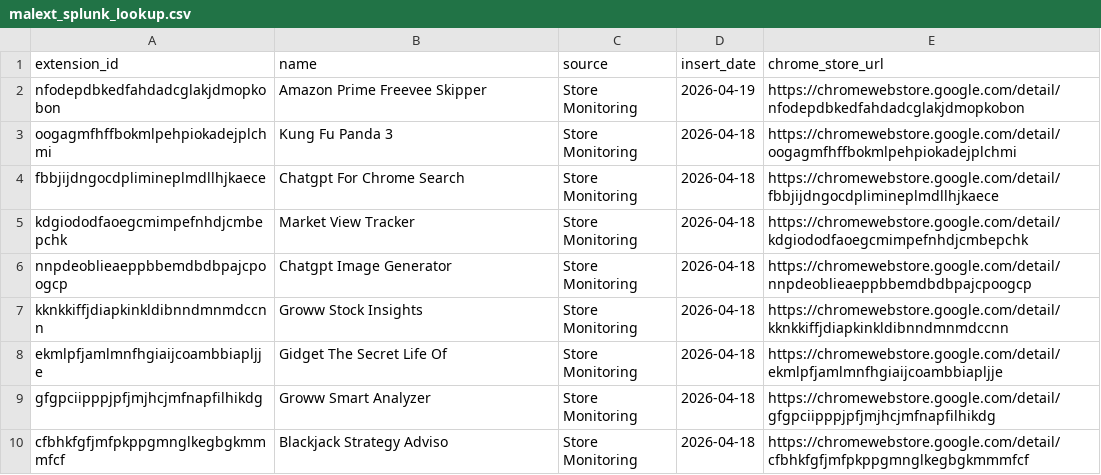
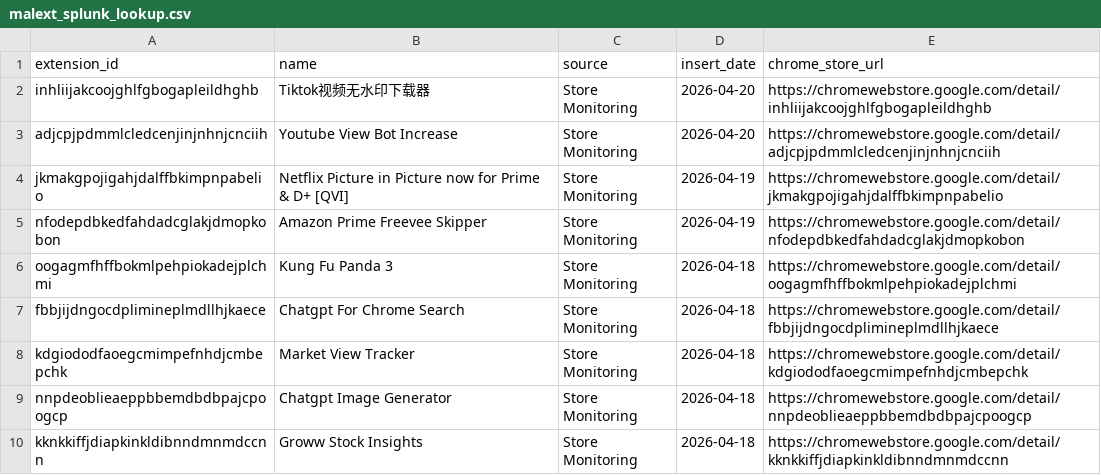
Before and after one commit to toborrm9/malicious_extension_sentry, a CSV file: threat-intel-feeds/malext_splunk_lookup.csv, drawn as a sheet; only a part is shown; the shorter side is filled out with more unchanged rows; the diff names each change by its address in the sheet, - before the commit and + after, or states it on an @@ line.

Commit message:
Ingestion Feed

```diff
--- a/threat-intel-feeds/malext_splunk_lookup.csv
+++ b/threat-intel-feeds/malext_splunk_lookup.csv
+row 2: inhliijakcoojghlfgbogapleildhghb | Tiktok视频无水印下载器 | Store Monitoring | 2026-04-20 | https://chromewebstore.google.com/detail/inhliijakcoojghlfgbogapleildhghb
+row 3: adjcpjpdmmlcledcenjinjnhnjcnciih | Youtube View Bot Increase | Store Monitoring | 2026-04-20 | https://chromewebstore.google.com/detail/adjcpjpdmmlcledcenjinjnhnjcnciih
+row 4: jkmakgpojigahjdalffbkimpnpabelio | Netflix Picture in Picture now for Prime & D+ [QVI] | Store Monitoring | 2026-04-19 | https://chromewebstore.google.com/detail/jkmakgpojigahjdalffbkimpnpabelio
```
